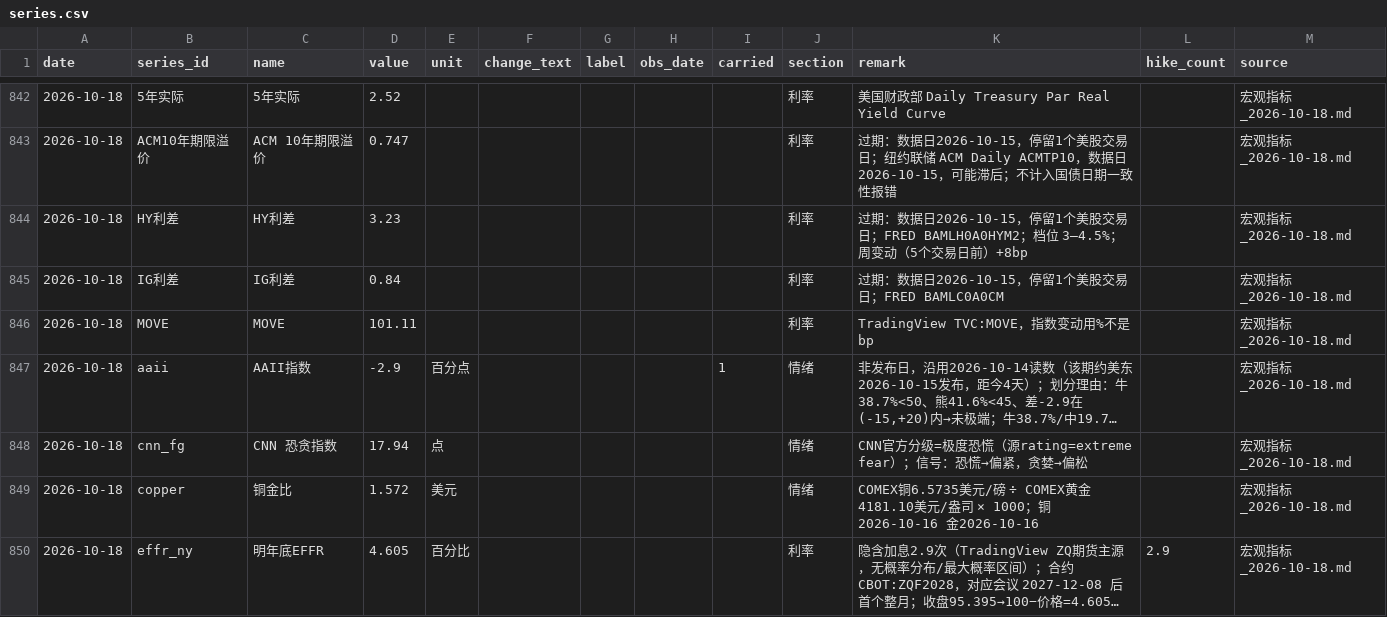
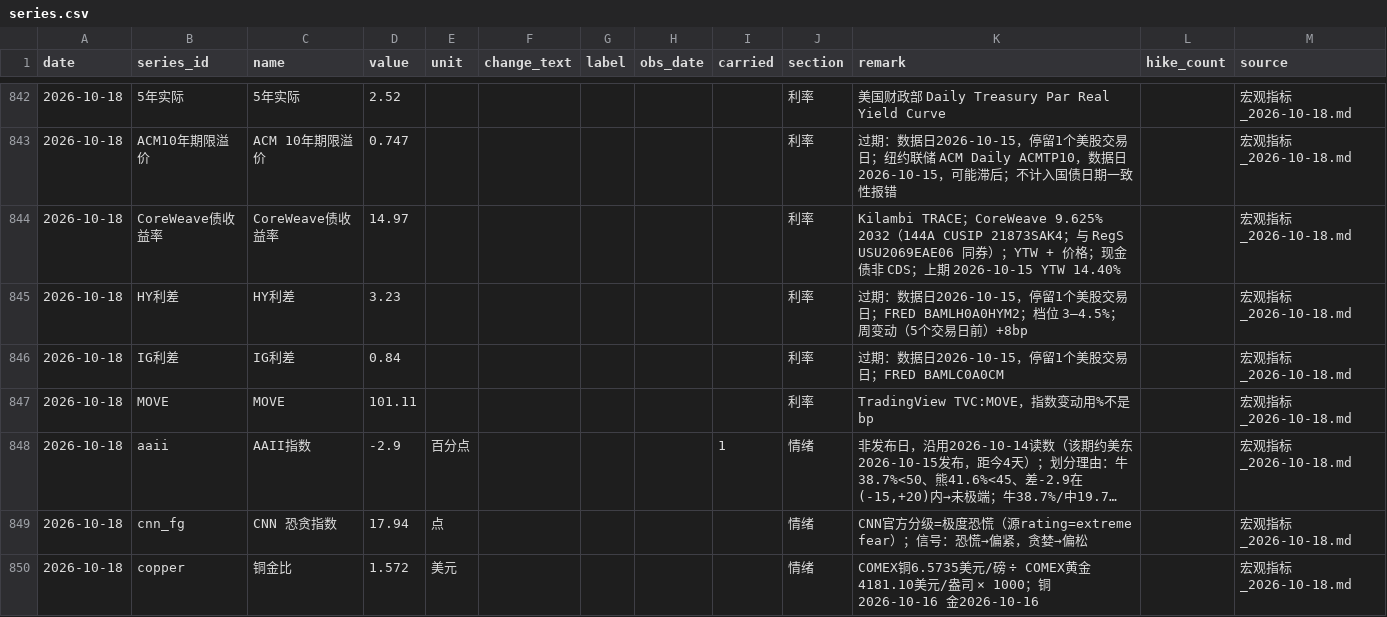
Before and after one commit to cool1990/invest-dashboard_v1, a CSV file: data/sentiment/series.csv, drawn as a sheet; only a part is shown, gaps mark what is left out; the shorter side is filled out with more unchanged rows; long unchanged cells end in …; the diff names each change by its address in the sheet, - before the commit and + after, or states it on an @@ line.

```diff
--- a/data/sentiment/series.csv
+++ b/data/sentiment/series.csv
+row 844: 2026-10-18 | CoreWeave债收益率 | CoreWeave债收益率 | 14.97 |  |  |  |  |  | 利率 | Kilambi TRACE；CoreWeave 9.625% 2032（144A CUSIP 21873SAK4；与 RegS USU2069EAE06 同券）；YTW + 价格；现金债非 CDS；上期 2026-10-15 YTW 14.40% |  | 宏观指标_2026-10-18.md
```
Also changed, not shown: 1 other file.
